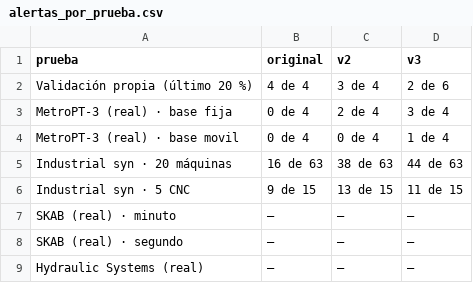
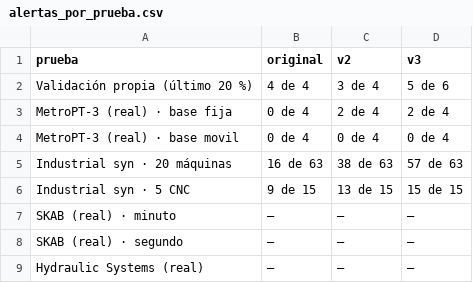
Before and after one commit to Alejandro-Castillo-eng/troqueladora-predictive-maintenance, a CSV file: output/comparacion_v3/alertas_por_prueba.csv, drawn as a sheet.

```diff
--- a/output/comparacion_v3/alertas_por_prueba.csv
+++ b/output/comparacion_v3/alertas_por_prueba.csv
@@ -1,7 +1,7 @@
 prueba,original,v2,v3
-Validación propia (último 20 %),4 de 4,3 de 4,2 de 6
-MetroPT-3 (real) · base fija,0 de 4,2 de 4,3 de 4
-MetroPT-3 (real) · base movil,0 de 4,0 de 4,1 de 4
-Industrial syn · 20 máquinas,16 de 63,38 de 63,44 de 63
-Industrial syn · 5 CNC,9 de 15,13 de 15,11 de 15
+Validación propia (último 20 %),4 de 4,3 de 4,5 de 6
+MetroPT-3 (real) · base fija,0 de 4,2 de 4,2 de 4
+MetroPT-3 (real) · base movil,0 de 4,0 de 4,0 de 4
+Industrial syn · 20 máquinas,16 de 63,38 de 63,57 de 63
+Industrial syn · 5 CNC,9 de 15,13 de 15,15 de 15
 SKAB (real) · minuto,—,—,—
```
Also changed, not shown: output/comparacion_v3/auc_por_prueba.csv, output/dataset_v3/parametros_por_falla.csv, 14 other files.
